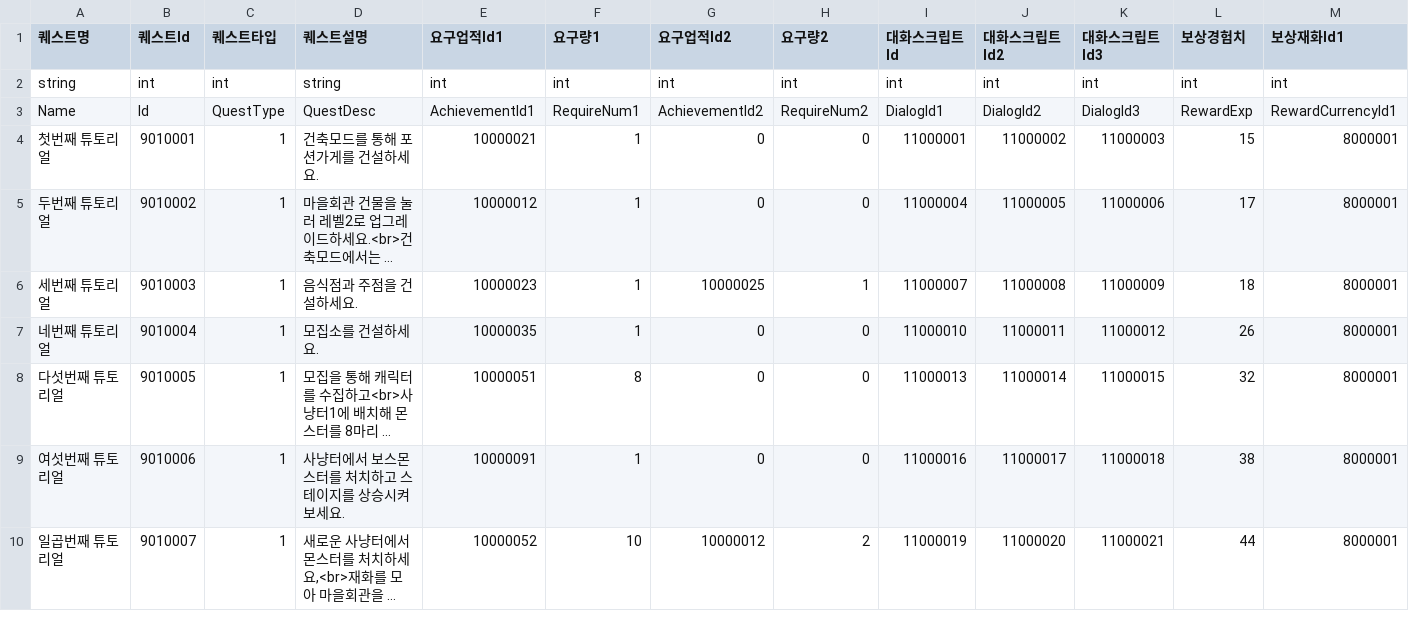
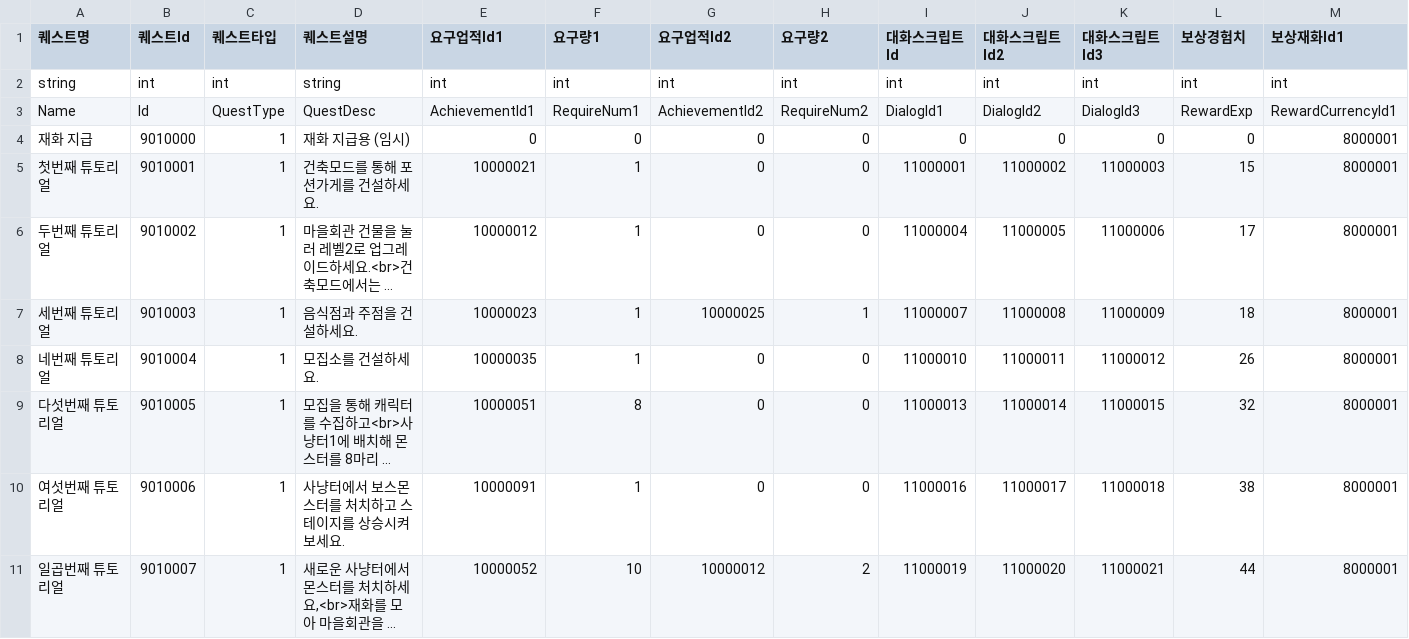
Before and after one commit to HAGU-G/Team-Lost-Vikings, a CSV file: Assets/DataTable/QuestTable.csv, drawn as a sheet; only a part is shown; long unchanged cells end in …; rows hold the shown columns only; the diff names each change by its address in the sheet, - before the commit and + after, or states it on an @@ line.

```diff
--- a/Assets/DataTable/QuestTable.csv
+++ b/Assets/DataTable/QuestTable.csv
+row 4: 재화 지급 | 9010000 | 1 | 재화 지급용 (임시) | 0 | 0 | 0 | 0 | 0 | 0 | 0 | 0 | 8000001
```
Also changed, not shown: Assets/DataTable/DialogTable.csv, Assets/DataTable/UnitTable.csv, 25 other files.
